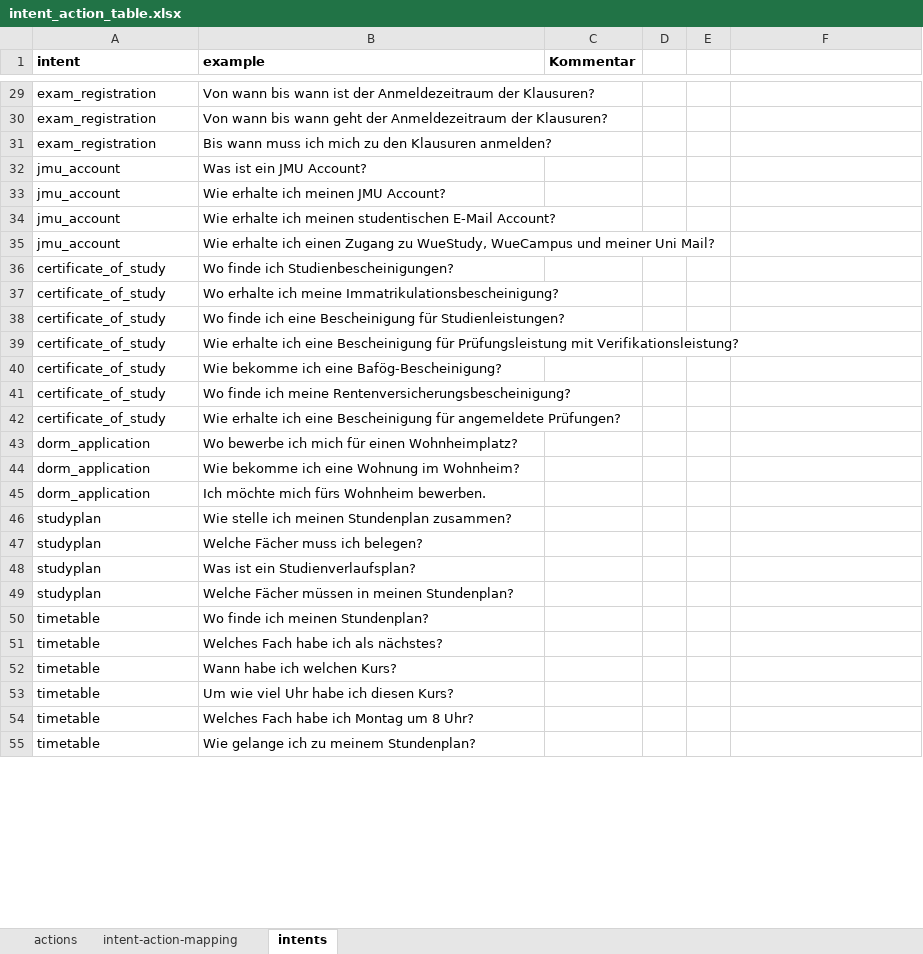
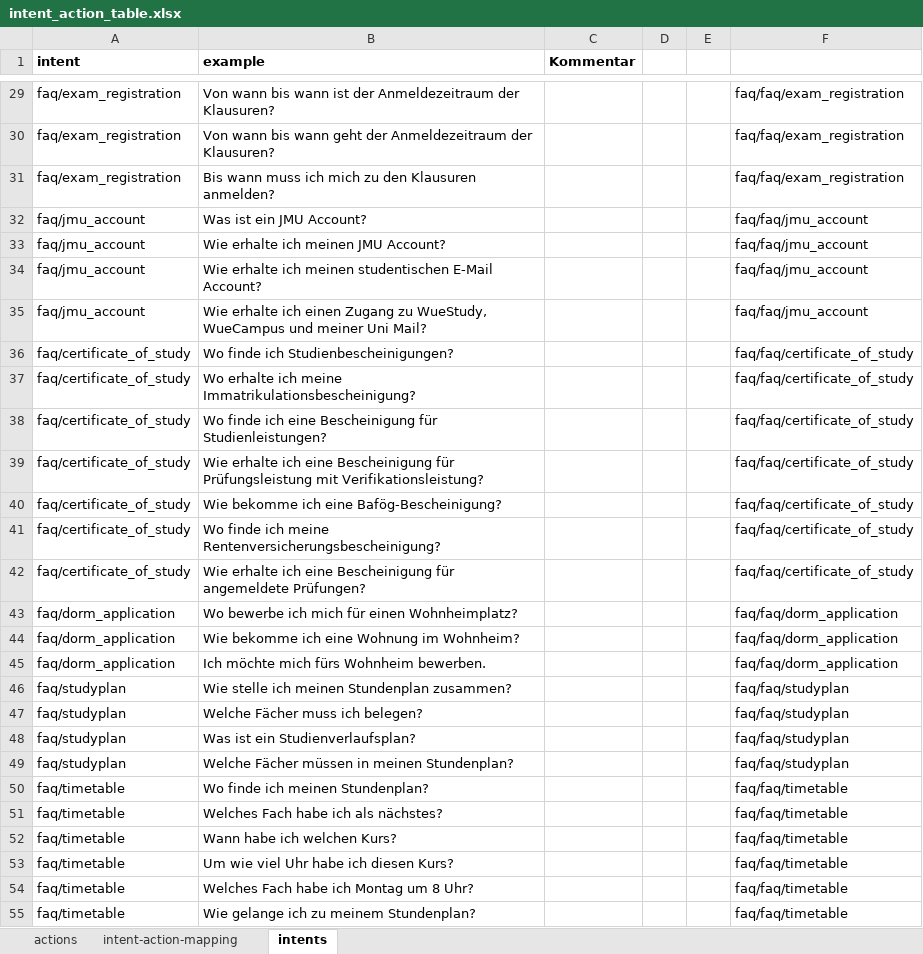
Before and after one commit to Unibot-Wue/unibot.tools, an Excel workbook: xls2yaml/example/intent_action_table.xlsx, sheet intents, drawn as a sheet; only a part is shown, gaps mark what is left out; values as stored, in another font and other column widths than the file's, no borders; table styles not drawn; the diff covers the shown part only; the diff names each change by its address in the sheet, - before the commit and + after, or states it on an @@ line.

```diff
--- a/xls2yaml/example/intent_action_table.xlsx (sheet intents)
+++ b/xls2yaml/example/intent_action_table.xlsx (sheet intents)
-A29:A31 (intent): exam_registration
+A29:A31 (intent): faq/exam_registration
-F29:F31: (empty)
+F29:F31: faq/faq/exam_registration
-A32:A35 (intent): jmu_account
+A32:A35 (intent): faq/jmu_account
-F32:F35: (empty)
+F32:F35: faq/faq/jmu_account
-A36:A42 (intent): certificate_of_study
+A36:A42 (intent): faq/certificate_of_study
-F36:F42: (empty)
+F36:F42: faq/faq/certificate_of_study
-A43:A45 (intent): dorm_application
+A43:A45 (intent): faq/dorm_application
-F43:F45: (empty)
+F43:F45: faq/faq/dorm_application
-A46:A49 (intent): studyplan
+A46:A49 (intent): faq/studyplan
-F46:F49: (empty)
+F46:F49: faq/faq/studyplan
-A50:A55 (intent): timetable
+A50:A55 (intent): faq/timetable
-F50:F55: (empty)
+F50:F55: faq/faq/timetable
```
Also changed, not shown: 1 added row and 204 edited cells elsewhere in this sheet, sheet intent-action-mapping, sheet actions, 4 other files.
